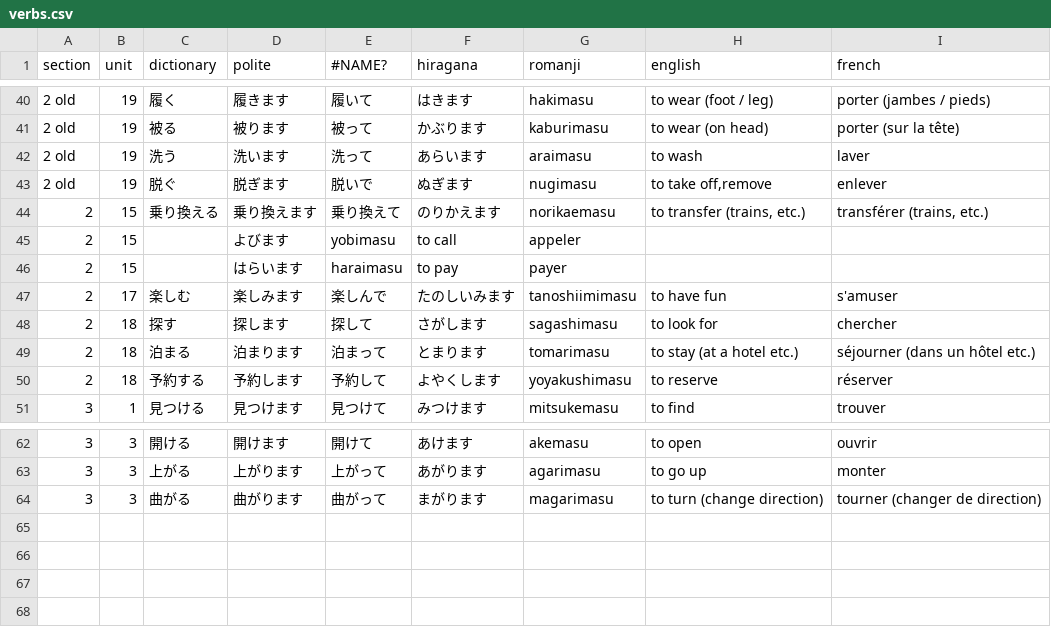
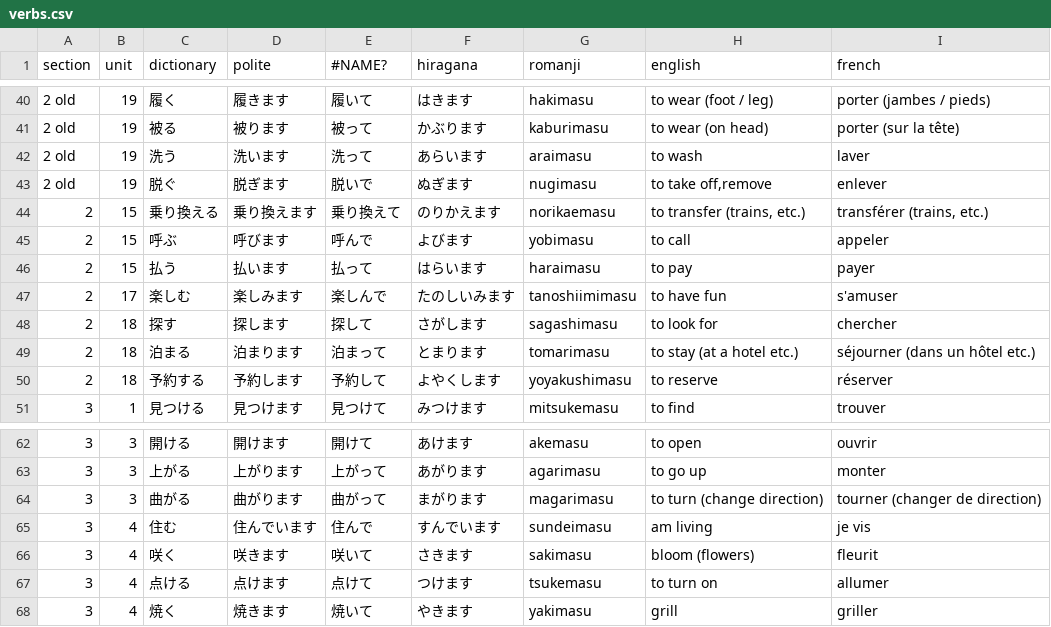
Before and after one commit to f-nicolai/japanese_leanring, a CSV file: data/verbs.csv, drawn as a sheet; only a part is shown, gaps mark what is left out.

```diff
--- a/data/verbs.csv
+++ b/data/verbs.csv
@@ -44,4 +44,4 @@
 2;15;乗り換える;乗り換えます;乗り換えて;のりかえます;norikaemasu;to transfer (trains, etc.);transférer (trains, etc.)
-2;15;;よびます;yobimasu;to call;appeler;;
-2;15;;はらいます;haraimasu;to pay;payer;;
+2;15;呼ぶ;呼びます;呼んで;よびます;yobimasu;to call;appeler
+2;15;払う;払います;払って;はらいます;haraimasu;to pay;payer
 2;17;楽しむ;楽しみます;楽しんで;たのしいみます;tanoshiimimasu;to have fun;s'amuser
@@ -64 +64,5 @@
 3;3;曲がる;曲がります;曲がって;まがります;magarimasu;to turn (change direction);tourner (changer de direction)
+3;4;住む;住んでいます;住んで;すんでいます;sundeimasu;am living;je vis
+3;4;咲く;咲きます;咲いて;さきます;sakimasu;bloom (flowers);fleurit
+3;4;点ける;点けます;点けて;つけます;tsukemasu;to turn on;allumer
+3;4;焼く;焼きます;焼いて;やきます;yakimasu;grill;griller
```
Also changed, not shown: data/words.csv.
